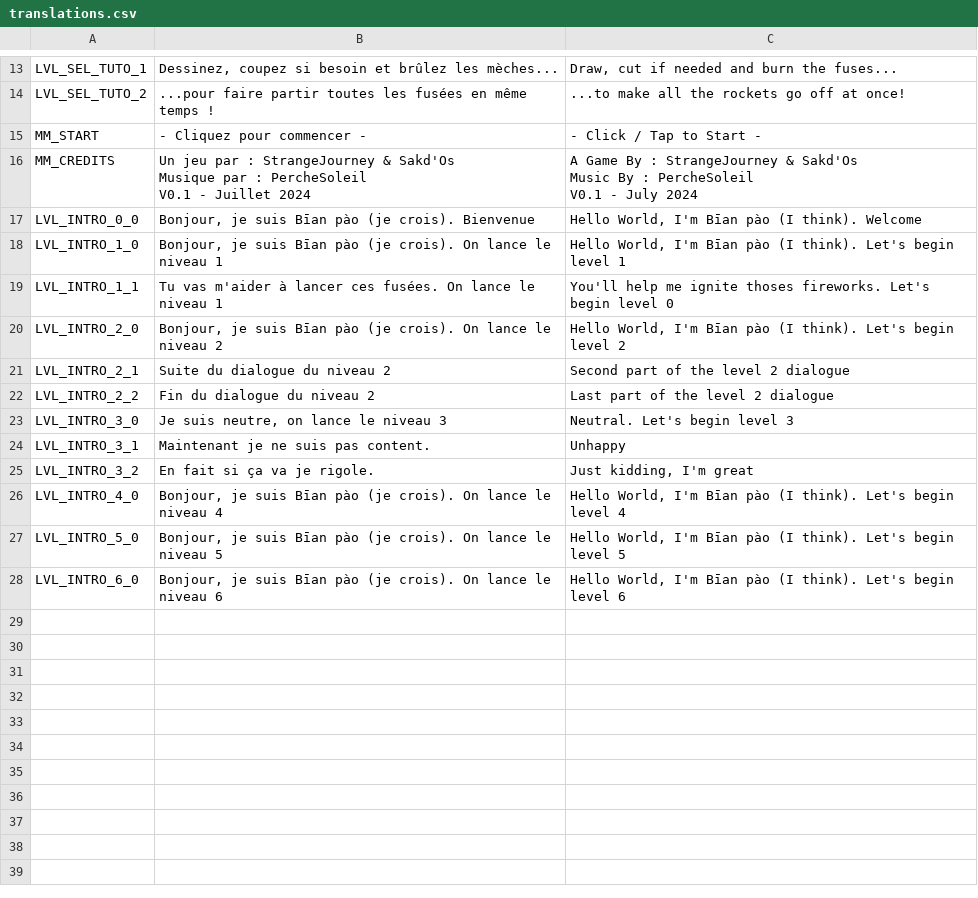
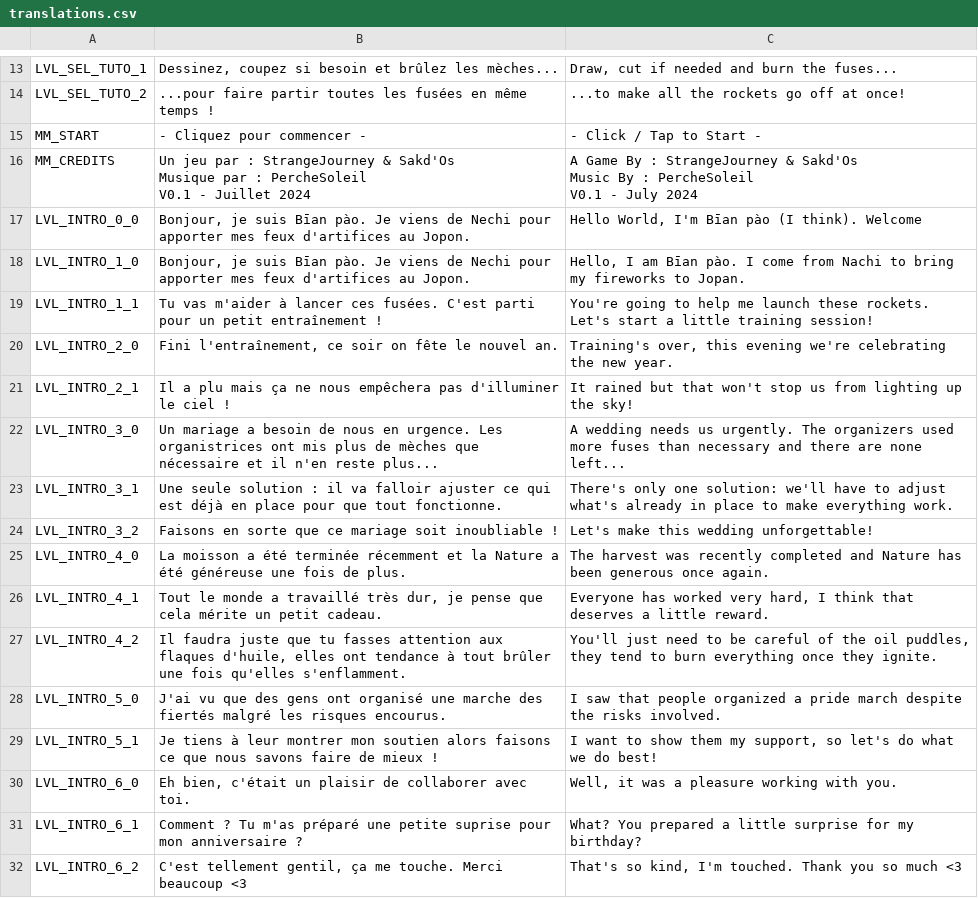
Before and after one commit to Rheyles/Hanabeat, a CSV file: Localization/translations.csv, drawn as a sheet; only a part is shown, gaps mark what is left out.

Commit message:
Add dialogues

```diff
--- a/Localization/translations.csv
+++ b/Localization/translations.csv
@@ -22,13 +22,17 @@ Music By : PercheSoleil
 V0.1 - July 2024"
-LVL_INTRO_0_0,"Bonjour, je suis Bīan pào (je crois). Bienvenue" ,"Hello World, I'm Bīan pào (I think). Welcome"
-LVL_INTRO_1_0,"Bonjour, je suis Bīan pào (je crois). On lance le niveau 1" ,"Hello World, I'm Bīan pào (I think). Let's begin level 1"
-LVL_INTRO_1_1,"Tu vas m'aider à lancer ces fusées. On lance le niveau 1" ,"You'll help me ignite thoses fireworks. Let's begin level 0"
-LVL_INTRO_2_0,"Bonjour, je suis Bīan pào (je crois). On lance le niveau 2" ,"Hello World, I'm Bīan pào (I think). Let's begin level 2"
-LVL_INTRO_2_1,"Suite du dialogue du niveau 2" ,"Second part of the level 2 dialogue"
-LVL_INTRO_2_2,"Fin du dialogue du niveau 2" ,"Last part of the level 2 dialogue"
-LVL_INTRO_3_0,"Je suis neutre, on lance le niveau 3" ,"Neutral. Let's begin level 3"
-LVL_INTRO_3_1,"Maintenant je ne suis pas content." ,"Unhappy"
-LVL_INTRO_3_2,"En fait si ça va je rigole." ,"Just kidding, I'm great"
-LVL_INTRO_4_0,"Bonjour, je suis Bīan pào (je crois). On lance le niveau 4" ,"Hello World, I'm Bīan pào (I think). Let's begin level 4"
-LVL_INTRO_5_0,"Bonjour, je suis Bīan pào (je crois). On lance le niveau 5" ,"Hello World, I'm Bīan pào (I think). Let's begin level 5"
-LVL_INTRO_6_0,"Bonjour, je suis Bīan pào (je crois). On lance le niveau 6" ,"Hello World, I'm Bīan pào (I think). Let's begin level 6"
+LVL_INTRO_0_0,"Bonjour, je suis Bīan pào. Je viens de Nechi pour apporter mes feux d'artifices au Jopon." ,"Hello World, I'm Bīan pào (I think). Welcome"
+LVL_INTRO_1_0,"Bonjour, je suis Bīan pào. Je viens de Nechi pour apporter mes feux d'artifices au Jopon." ,"Hello, I am Bīan pào. I come from Nachi to bring my fireworks to Jopan."
+LVL_INTRO_1_1,"Tu vas m'aider à lancer ces fusées. C'est parti pour un petit entraînement !" ,"You're going to help me launch these rockets. Let's start a little training session!"
+LVL_INTRO_2_0,"Fini l'entraînement, ce soir on fête le nouvel an." ,"Training's over, this evening we're celebrating the new year."
+LVL_INTRO_2_1,"Il a plu mais ça ne nous empêchera pas d'illuminer le ciel !" ,"It rained but that won't stop us from lighting up the sky!"
+LVL_INTRO_3_0,"Un mariage a besoin de nous en urgence. Les organistrices ont mis plus de mèches que nécessaire et il n'en reste plus..." ,"A wedding needs us urgently. The organizers used more fuses than necessary and there are none left..."
+LVL_INTRO_3_1,"Une seule solution : il va falloir ajuster ce qui est déjà en place pour que tout fonctionne." ,"There's only one solution: we'll have to adjust what's already in place to make everything work."
+LVL_INTRO_3_2,"Faisons en sorte que ce mariage soit inoubliable !" ,"Let's make this wedding unforgettable!"
+LVL_INTRO_4_0,"La moisson a été terminée récemment et la Nature a été généreuse une fois de plus." ,"The harvest was recently completed and Nature has been generous once again."
+LVL_INTRO_4_1,"Tout le monde a travaillé très dur, je pense que cela mérite un petit cadeau." ,"Everyone has worked very hard, I think that deserves a little reward."
+LVL_INTRO_4_2,"Il faudra juste que tu fasses attention aux flaques d'huile, elles ont tendance à tout brûler une fois qu'elles s'enflamment." ,"You'll just need to be careful of the oil puddles, they tend to burn everything once they ignite."
+LVL_INTRO_5_0,"J'ai vu que des gens ont organisé une marche des fiertés malgré les risques encourus." ,"I saw that people organized a pride march despite the risks involved."
+LVL_INTRO_5_1,"Je tiens à leur montrer mon soutien alors faisons ce que nous savons faire de mieux !" ,"I want to show them my support, so let's do what we do best!"
+LVL_INTRO_6_0,"Eh bien, c'était un plaisir de collaborer avec toi." ,"Well, it was a pleasure working with you."
+LVL_INTRO_6_1,"Comment ? Tu m'as préparé une petite suprise pour mon anniversaire ?" ,"What? You prepared a little surprise for my birthday?"
+LVL_INTRO_6_2,"C'est tellement gentil, ça me touche. Merci beaucoup <3" ,"That's so kind, I'm touched. Thank you so much <3"
```
Also changed, not shown: 4 other files.
